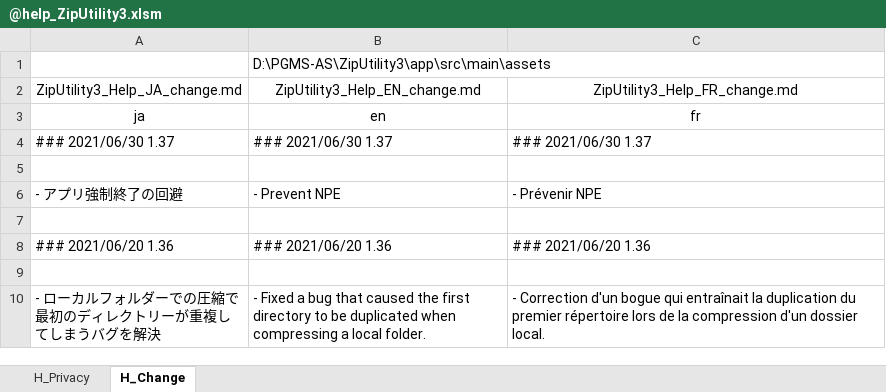
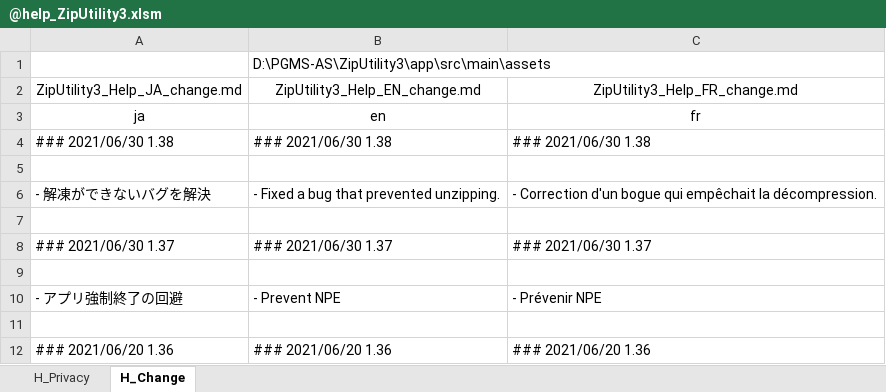
Before and after one commit to Sentaroh/ZipUtility3, an Excel workbook: app/help/@help_ZipUtility3.xlsm, sheet H_Change, drawn as a sheet; only a part is shown; the shorter side is filled out with more unchanged rows; values as stored, in another font and other column widths than the file's, no borders; charts and pictures not drawn; the diff names each change by its address in the sheet, - before the commit and + after, or states it on an @@ line.

```diff
--- a/app/help/@help_ZipUtility3.xlsm (sheet H_Change)
+++ b/app/help/@help_ZipUtility3.xlsm (sheet H_Change)
+row 4: ### 2021/06/30 1.38 | ### 2021/06/30 1.38 | ### 2021/06/30 1.38
+row 5: (empty)
+row 6: - 解凍ができないバグを解決 | - Fixed a bug that prevented unzipping. | - Correction d'un bogue qui empêchait la décompression.
+row 7: (empty)
```
Also changed, not shown: 1 other file.
